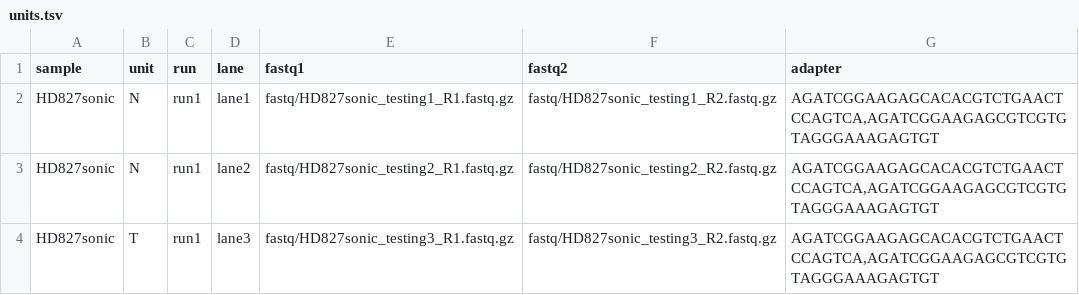
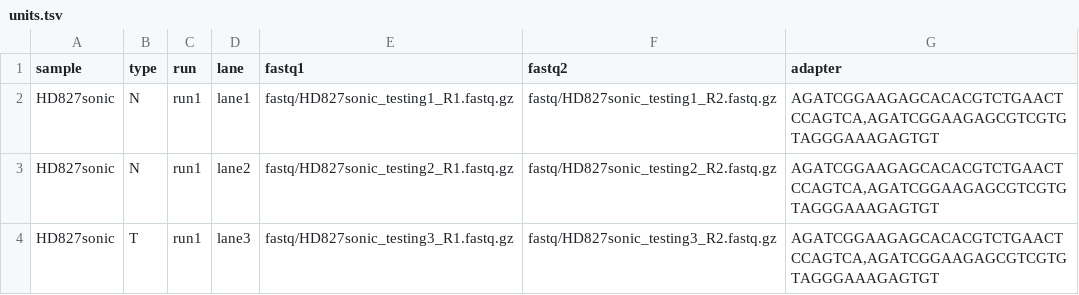
Before and after one commit to hydra-genetics/prealignment, a TSV file: .tests/integration/units.tsv, drawn as a sheet.

```diff
--- a/.tests/integration/units.tsv
+++ b/.tests/integration/units.tsv
@@ -1,2 +1,2 @@
-sample	unit	run	lane	fastq1	fastq2	adapter
+sample	type	run	lane	fastq1	fastq2	adapter
 HD827sonic	N	run1	lane1	fastq/HD827sonic_testing1_R1.fastq.gz	fastq/HD827sonic_testing1_R2.fastq.gz	AGATCGGAAGAGCACACGTCTGAACTCCAGTCA,AGATCGGAAGAGCGTCGTGTAGGGAAAGAGTGT
```
Also changed, not shown: 4 other files.
